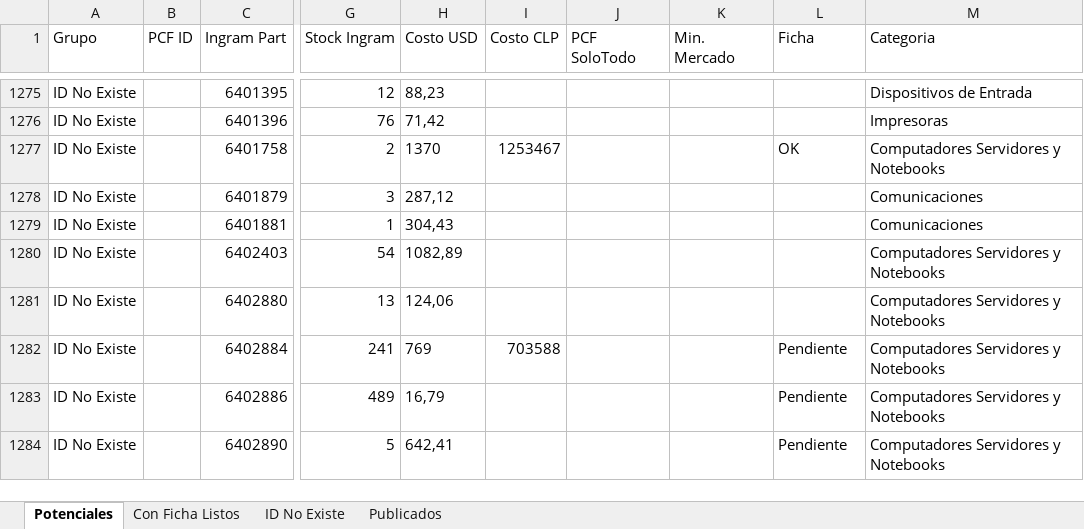
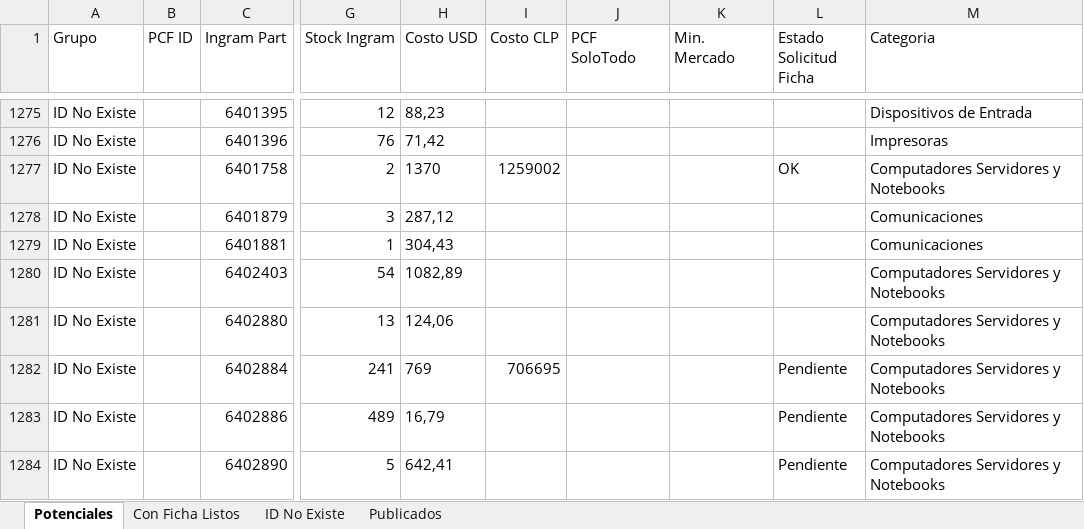
Before and after one commit to aincatoni/pcfactory-monitor-mayoristas, an Excel workbook: mayorista-report.xlsx, sheet Potenciales, drawn as a sheet; only a part is shown, gaps mark what is left out; values as stored, in another font and other column widths than the file's, no borders; the diff covers the shown part only; the diff names each change by its address in the sheet, - before the commit and + after, or states it on an @@ line.

```diff
--- a/mayorista-report.xlsx (sheet Potenciales)
+++ b/mayorista-report.xlsx (sheet Potenciales)
-L1: Ficha
+L1: Estado Solicitud Ficha
-I1277 (Costo CLP): 1253467
+I1277 (Costo CLP): 1259002
-I1282 (Costo CLP): 703588
+I1282 (Costo CLP): 706695
```
Also changed, not shown: 1 moved row and 45 edited cells elsewhere in this sheet, sheet Publicados, sheet ID No Existe, sheet Con Ficha Listos, 2 other files.
